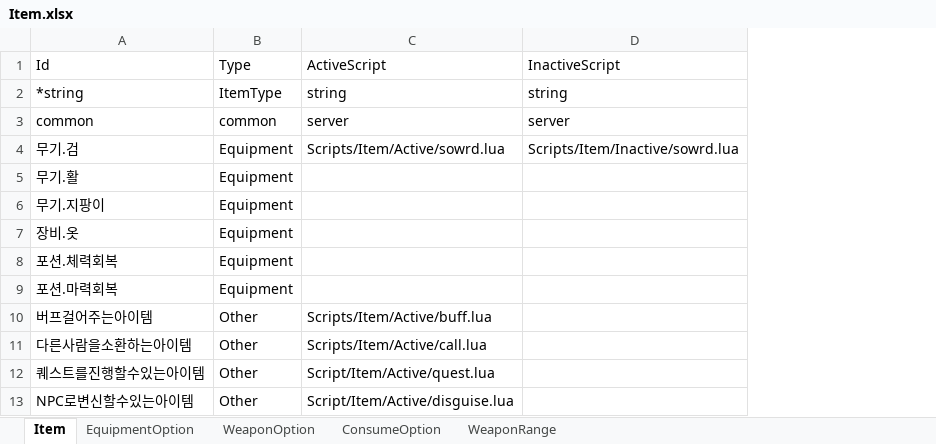
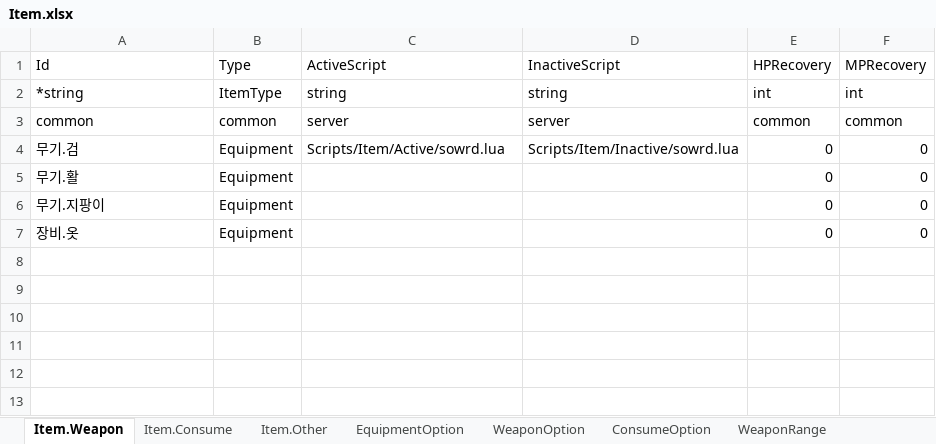
Before and after one commit to elky84/osd, an Excel workbook: design/Item.xlsx, sheet Item.Weapon, drawn as a sheet; values as stored, in another font and other column widths than the file's, no borders; removed rows and columns are numbered as before the commit, all else as after; the diff names each change by its address in the sheet, - before the commit and + after, or states it on an @@ line.

```diff
--- a/design/Item.xlsx (sheet Item.Weapon)
+++ b/design/Item.xlsx (sheet Item.Weapon)
-sheet tab: Item
+sheet tab: Item.Weapon
+sheet tab: Item.Consume
+sheet tab: Item.Other
+column E, rows 1-7: HPRecovery | int | common | 0 | 0 | 0 | 0
+column F, rows 1-7: MPRecovery | int | common | 0 | 0 | 0 | 0
-row 8: 포션.체력회복 | Equipment
-row 9: 포션.마력회복 | Equipment
-row 10: 버프걸어주는아이템 | Other | Scripts/Item/Active/buff.lua
-row 11: 다른사람을소환하는아이템 | Other | Scripts/Item/Active/call.lua
-row 12: 퀘스트를진행할수있는아이템 | Other | Script/Item/Active/quest.lua
-row 13: NPC로변신할수있는아이템 | Other | Script/Item/Active/disguise.lua
```
Also changed, not shown: design/Mob.xlsx, 18 other files.
